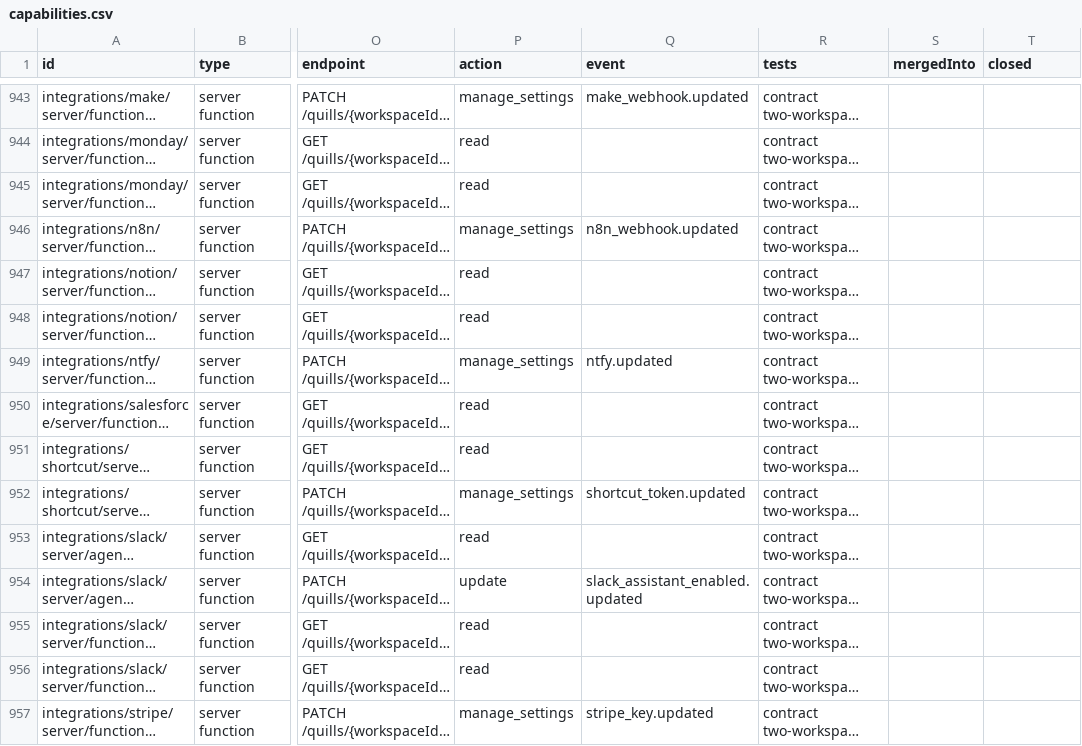
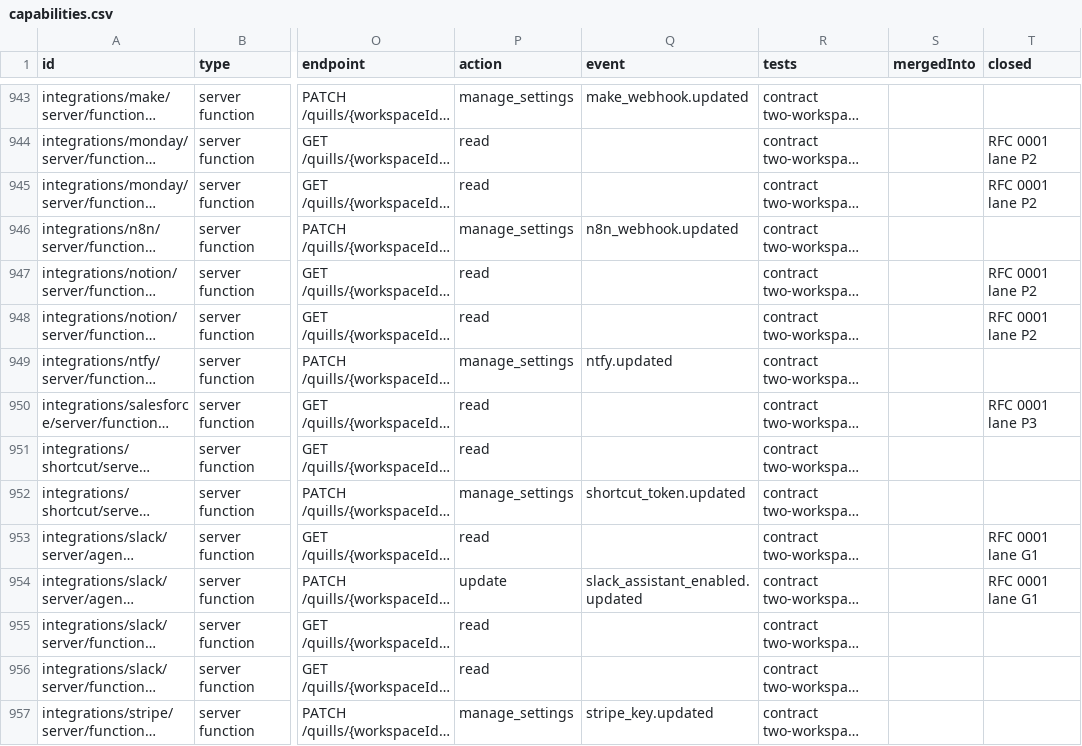
Before and after one commit to PlaybookMediaLLC/kaneo, a CSV file: docs/quills-port/ledger/capabilities.csv, drawn as a sheet; only a part is shown, gaps mark what is left out; long unchanged cells end in …; the diff covers the shown part only; the diff names each change by its address in the sheet, - before the commit and + after, or states it on an @@ line.

```diff
--- a/docs/quills-port/ledger/capabilities.csv
+++ b/docs/quills-port/ledger/capabilities.csv
-T944:T945 (closed): (empty)
+T944:T945 (closed): RFC 0001 lane P2
-T947:T948 (closed): (empty)
+T947:T948 (closed): RFC 0001 lane P2
-T950 (closed): (empty)
+T950 (closed): RFC 0001 lane P3
-T953:T954 (closed): (empty)
+T953:T954 (closed): RFC 0001 lane G1
```
Also changed, not shown: 54 edited cells elsewhere in this file, docs/quills-port/ledger/routes.csv, 3 other files.
